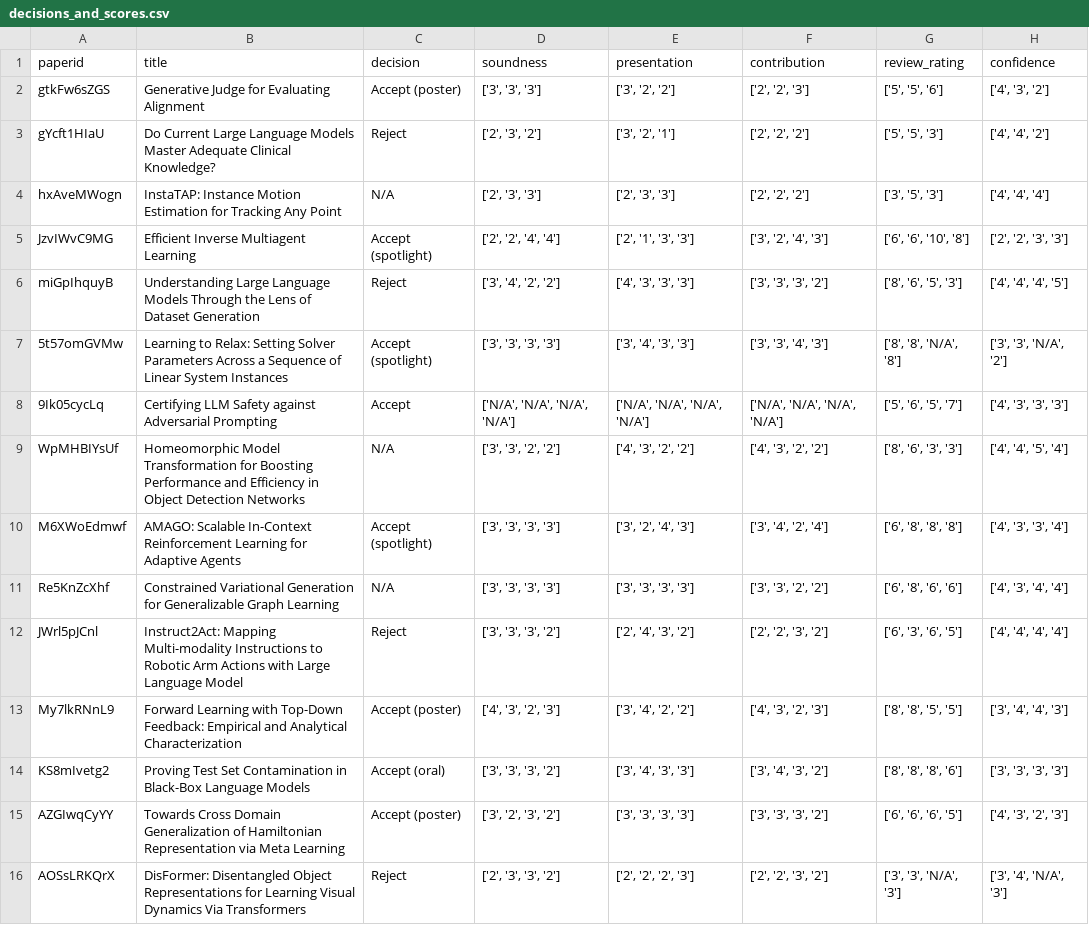
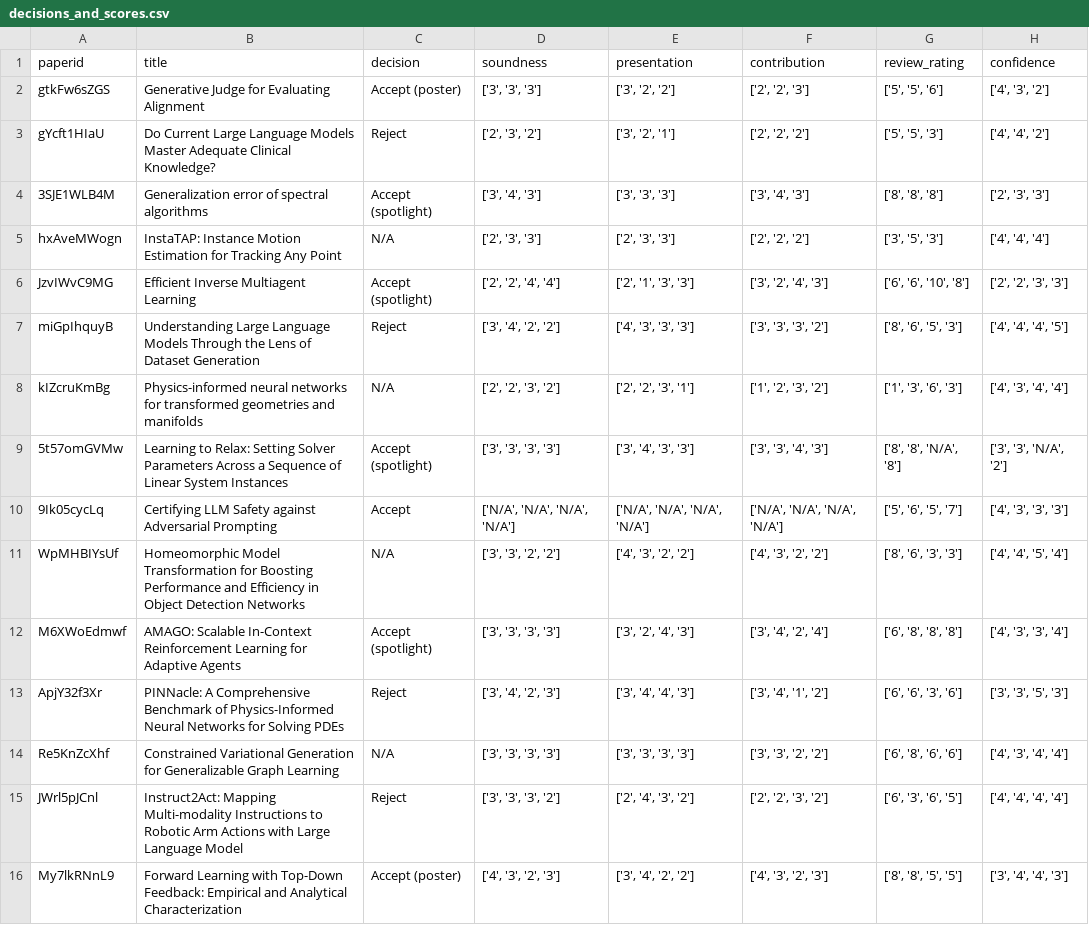
Before and after one commit to YashDagade/AI-reviewer-scraping, a CSV file: data/iclr_2024/decisions_and_scores.csv, drawn as a sheet; only a part is shown; the shorter side is filled out with more unchanged rows; the diff covers the shown part only; the diff names each change by its address in the sheet, - before the commit and + after, or states it on an @@ line.

```diff
--- a/data/iclr_2024/decisions_and_scores.csv
+++ b/data/iclr_2024/decisions_and_scores.csv
+row 4: 3SJE1WLB4M | Generalization error of spectral algorithms | Accept (spotlight) | ['3', '4', '3'] | ['3', '3', '3'] | ['3', '4', '3'] | ['8', '8', '8'] | ['2', '3', '3']
+row 8: kIZcruKmBg | Physics-informed neural networks for transformed geometries and manifolds | N/A | ['2', '2', '3', '2'] | ['2', '2', '3', '1'] | ['1', '2', '3', '2'] | ['1', '3', '6', '3'] | ['4', '3', '4', '4']
+row 13: ApjY32f3Xr | PINNacle: A Comprehensive Benchmark of Physics-Informed Neural Networks for Solving PDEs | Reject | ['3', '4', '2', '3'] | ['3', '4', '4', '3'] | ['3', '4', '1', '2'] | ['6', '6', '3', '6'] | ['3', '3', '5', '3']
```
Also changed, not shown: 5 added rows elsewhere in this file, 53 other files.
